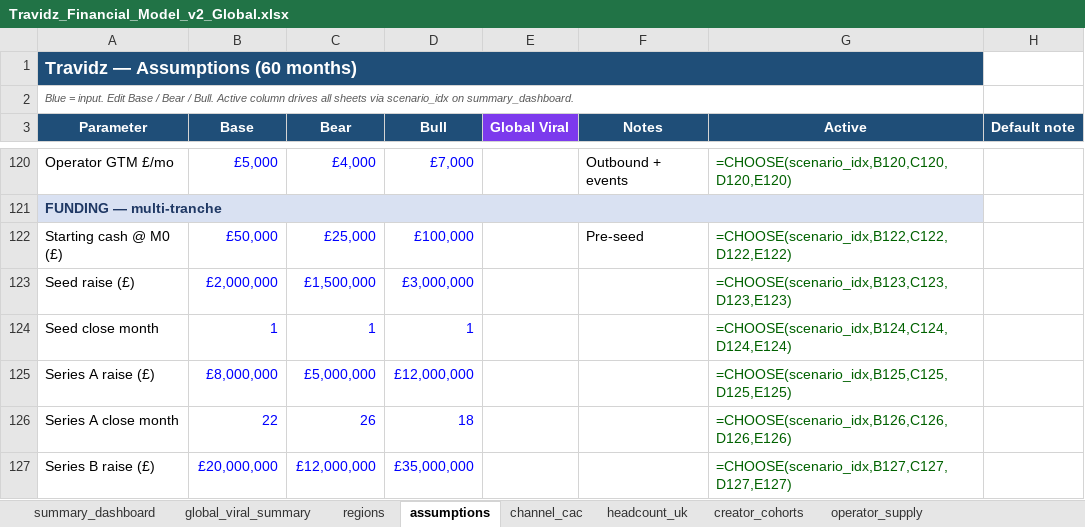
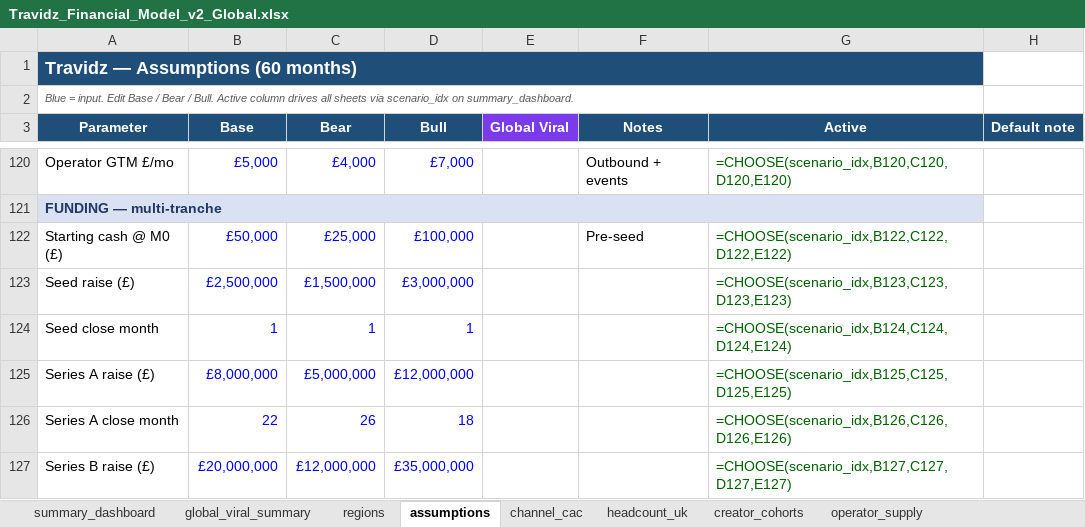
Before and after one commit to bmcguigan939/wander-spark-feed, an Excel workbook: public/decks/Travidz_Financial_Model_v2_Global.xlsx, sheet assumptions, drawn as a sheet; only a part is shown, gaps mark what is left out; values as stored, in another font and other column widths than the file's, no borders; formulas without a stored value are shown as written; the diff names each change by its address in the sheet, - before the commit and + after, or states it on an @@ line.

```diff
--- a/public/decks/Travidz_Financial_Model_v2_Global.xlsx (sheet assumptions)
+++ b/public/decks/Travidz_Financial_Model_v2_Global.xlsx (sheet assumptions)
-B123 (Base): £2,000,000
+B123 (Base): £2,500,000
```
